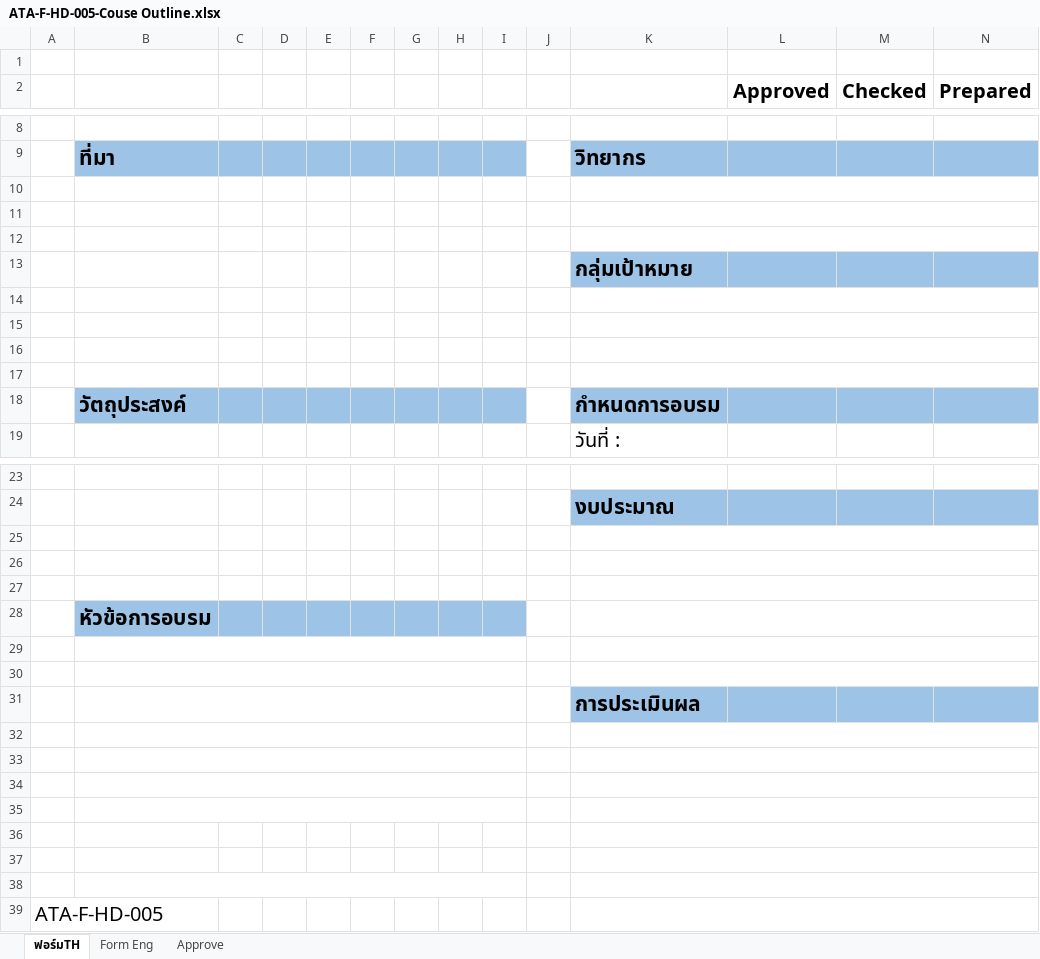
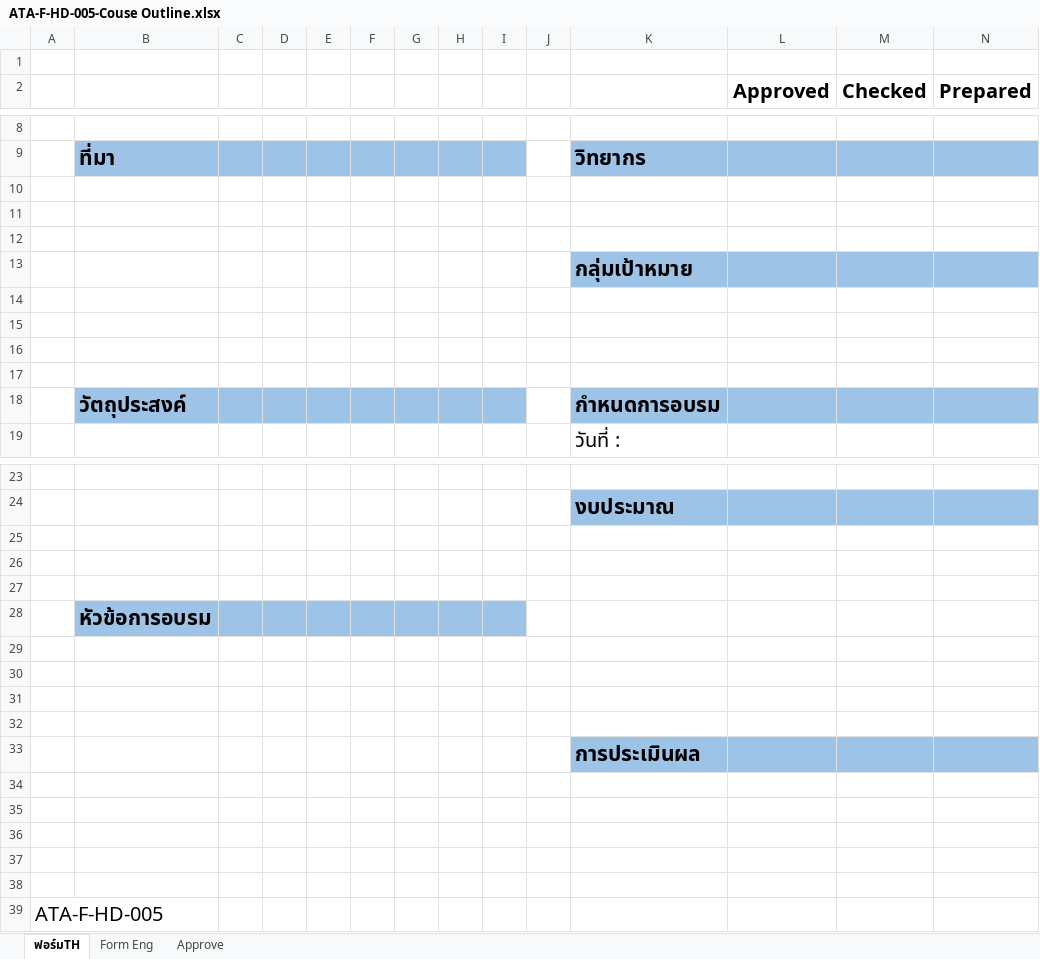
Before and after one commit to gusgus1x/training-plan-management, an Excel workbook: app/Excel/ATA-F-HD-005-Couse Outline.xlsx, sheet ฟอร์มTH, drawn as a sheet; only a part is shown, gaps mark what is left out; values as stored, in another font and other column widths than the file's, no borders; charts and pictures not drawn; removed rows and columns are numbered as before the commit, all else as after; the diff names each change by its address in the sheet, - before the commit and + after, or states it on an @@ line.

Commit message:
feat(export): update course outline excel template and multi-column budget layout

```diff
--- a/app/Excel/ATA-F-HD-005-Couse Outline.xlsx (sheet ฟอร์มTH)
+++ b/app/Excel/ATA-F-HD-005-Couse Outline.xlsx (sheet ฟอร์มTH)
-K10:N10 merged
-K11:N11 merged
-K12:N12 merged
-K14:N14 merged
-K15:N15 merged
-K16:N16 merged
-K17:N17 merged
-K25:N25 merged
-K26:N26 merged
-K27:N27 merged
-K28:N28 merged
-B29:I29 merged
-K29:N29 merged
-B30:I30 merged
-K30:N30 merged
-B32:I32 merged
-K32:N32 merged
-B33:I33 merged
-K33:N33 merged
@@ row 31 moved to row 33: การประเมินผล @@
-B34:I34 merged
-K34:N34 merged
-B35:I35 merged
-K35:N35 merged
-K36:N36 merged
-K37:N37 merged
-B38:I38 merged
-K38:N38 merged
-K39:N39 merged
```
Also changed, not shown: sheet Form Eng, charts or pictures, 10 other files.
